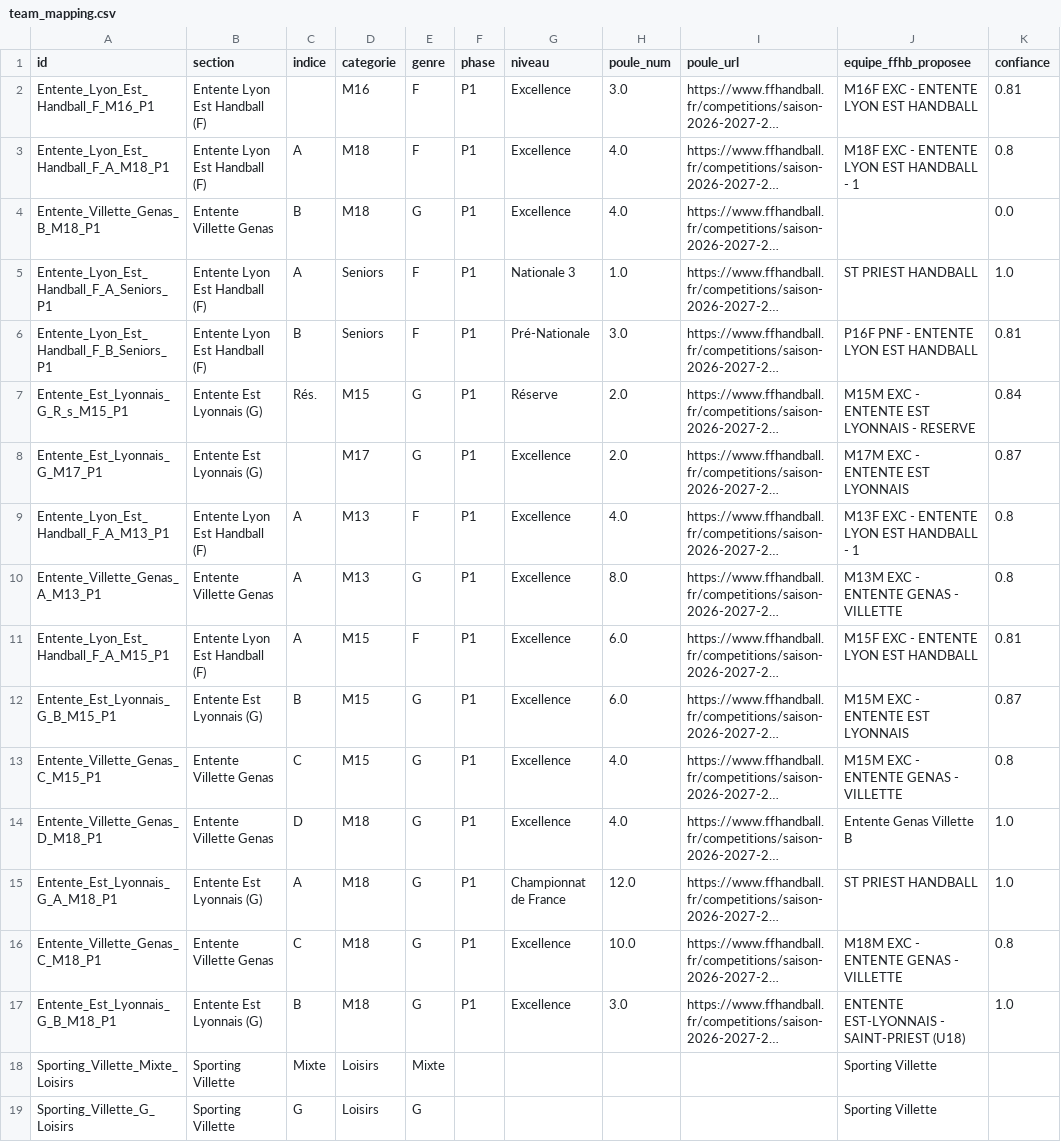
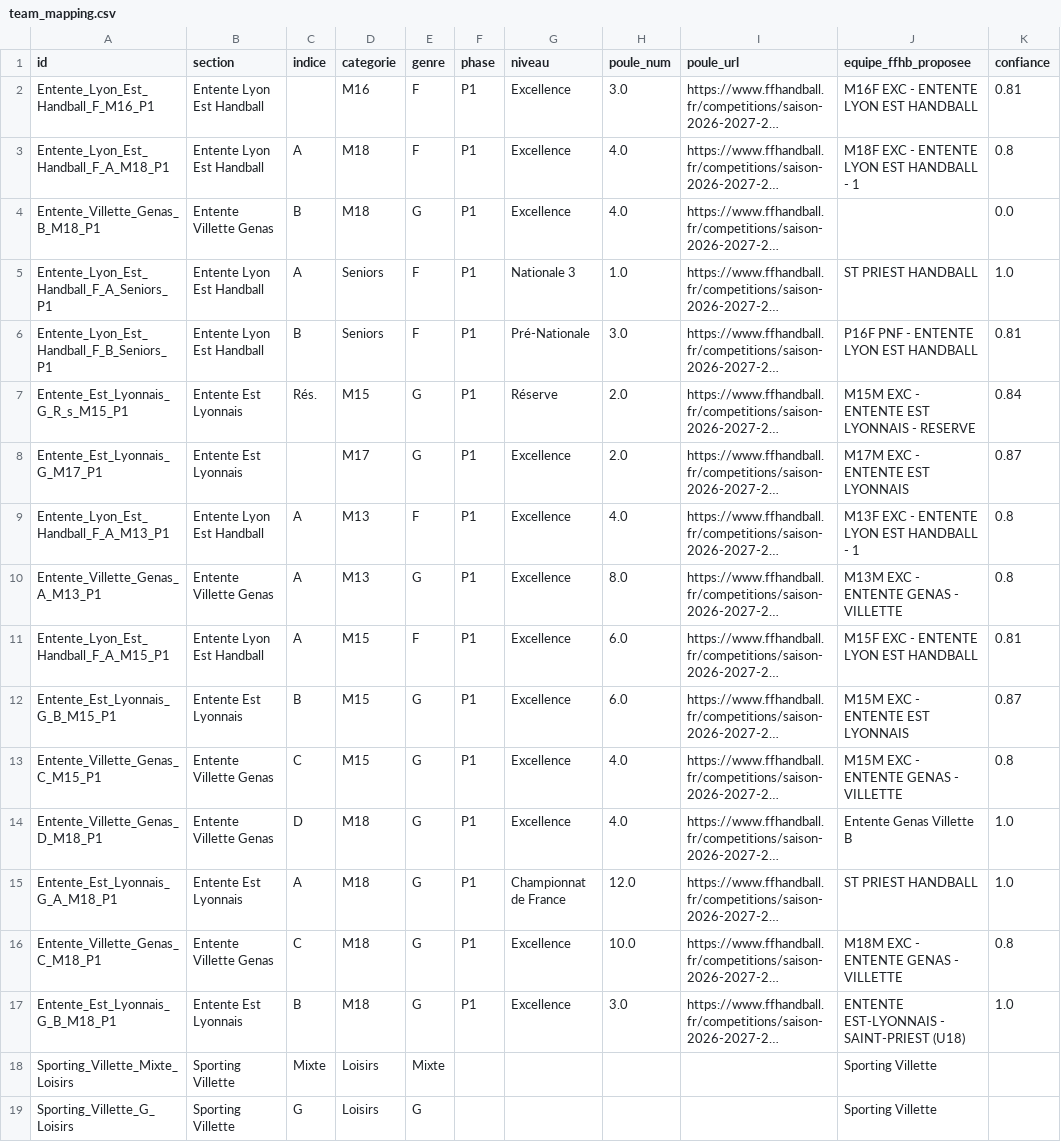
Before and after one commit to sportingvillette-beep/sv-planning-entrainements, a CSV file: scraper/team_mapping.csv, drawn as a sheet; only a part is shown; long unchanged cells end in …; the diff names each change by its address in the sheet, - before the commit and + after, or states it on an @@ line.

Commit message:
Retire le suffixe genre "(F)"/"(G)" des noms de section
Demande de Julien : "Entente Lyon Est Handball (F)" -> "Entente Lyon Est
Handball", "Entente Est Lyonnais (G)" -> "Entente Est Lyonnais" — les
deux ententes restent bien 2 entités distinctes (noms de base déjà
différents), seul le suffixe genre était superflu.

- data/calendrier_club.csv (86+46 lignes), data/classements_club.csv
  (43+34), scraper/team_mapping.csv (6+5) : remplacement direct dans la
  colonne section.
- index.html (SECTION_COLORS, boutons Team Book), scripts/
  sportsregions_pipeline.py (SECTION_VALUES), CLAUDE.md : mis à jour en
  conséquence.

Testé : build_weekend_payload.py toujours 0 avertissement après le
changement (le fix du matching amicaux, PR #19, reste compatible).

IMPORTANT — reste à faire par Julien, pas possible depuis Claude Code
(pas d'accès en écriture au Google Sheet) : la colonne "Section" du
Google Sheet équipes garde encore le suffixe. Tant qu'il n'est pas
retiré là-bas, "Générer planning" et "Team Book" (qui lisent ce Sheet
EN DIRECT à chaque utilisation, pas les fichiers de ce repo) afficheront
encore l'ancien nom, ou ne trouveront plus rien pour ces boutons une fois
ce PR mergé (le bouton envoie maintenant le nom sans suffixe, qui ne
correspondra plus à ce que contient encore le Sheet). Un scrape complet
(sync-mapping + scrape) sera aussi nécessaire après l'édition du Sheet
pour que team_mapping.csv se resynchronise proprement sur toute future
nouvelle équipe/phase de ces 2 ententes.

```diff
--- a/scraper/team_mapping.csv
+++ b/scraper/team_mapping.csv
-B2:B3 (section): Entente Lyon Est Handball (F)
+B2:B3 (section): Entente Lyon Est Handball
-B5:B6 (section): Entente Lyon Est Handball (F)
+B5:B6 (section): Entente Lyon Est Handball
-B7:B8 (section): Entente Est Lyonnais (G)
+B7:B8 (section): Entente Est Lyonnais
-B9 (section): Entente Lyon Est Handball (F)
+B9 (section): Entente Lyon Est Handball
-B11 (section): Entente Lyon Est Handball (F)
+B11 (section): Entente Lyon Est Handball
-B12 (section): Entente Est Lyonnais (G)
+B12 (section): Entente Est Lyonnais
-B15 (section): Entente Est Lyonnais (G)
+B15 (section): Entente Est Lyonnais
-B17 (section): Entente Est Lyonnais (G)
+B17 (section): Entente Est Lyonnais
```
Also changed, not shown: data/calendrier_club.csv, data/classements_club.csv, 3 other files.
